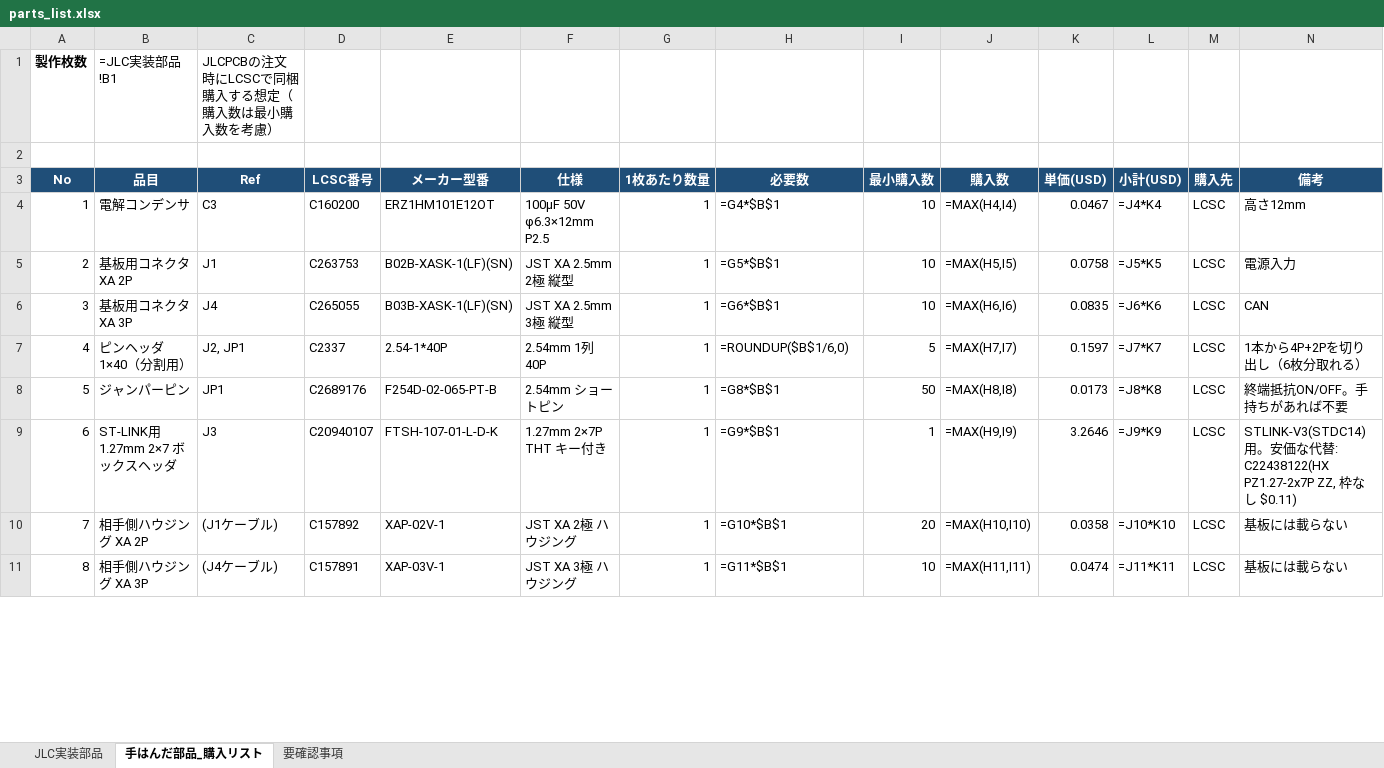
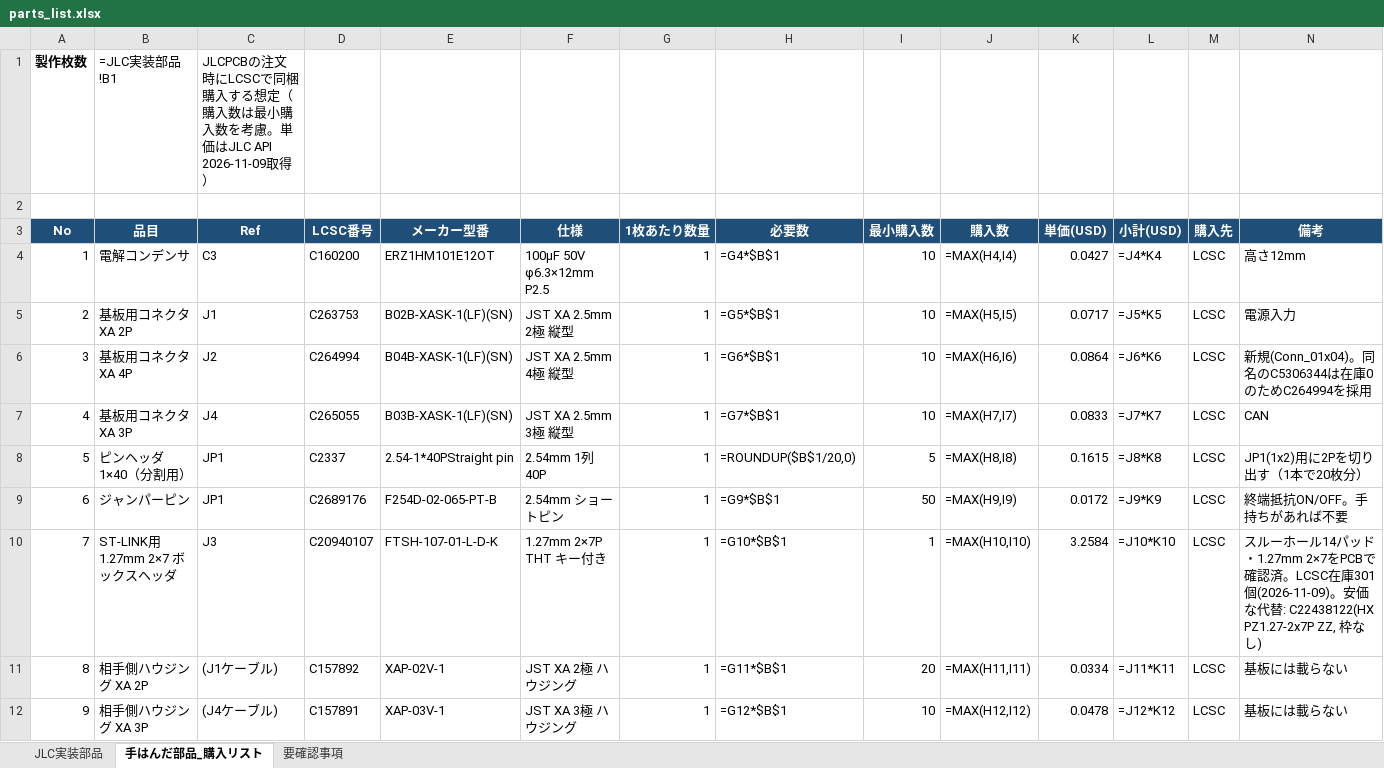
Before and after one commit to kyo0221/aif_rc_teleop_ecu, an Excel workbook: production/parts_list.xlsx, sheet 手はんだ部品_購入リスト, drawn as a sheet; only a part is shown; values as stored, in another font and other column widths than the file's, no borders; formulas without a stored value are shown as written; addresses are those after the commit; the diff covers the shown part only; the diff names each change by its address in the sheet, - before the commit and + after, or states it on an @@ line.

```diff
--- a/production/parts_list.xlsx (sheet 手はんだ部品_購入リスト)
+++ b/production/parts_list.xlsx (sheet 手はんだ部品_購入リスト)
-C1 (Ref): …数を考慮）
+C1 (Ref): …数を考慮。単価はJLC API 2026-11-09取得）
-K4 (単価(USD)): 0.0467
+K4 (単価(USD)): 0.0427
-K5 (単価(USD)): 0.0758
+K5 (単価(USD)): 0.0717
+row 6: 3 | 基板用コネクタ XA 4P | J2 | C264994 | B04B-XASK-1(LF)(SN) | JST XA 2.5mm 4極 縦型 | 1 | =G6*$B$1 | 10 | =MAX(H6,I6) | 0.0864 | =J6*K6 | LCSC | 新規(Conn_01x04)。同名のC5306344は在庫0のためC264994を採用
@@ column A (No) renumbered between rows 7 and 14 @@
-H7 (必要数): =G6*$B$1
+H7 (必要数): =G7*$B$1
-J7 (購入数): =MAX(H6,I6)
+J7 (購入数): =MAX(H7,I7)
-K7 (単価(USD)): 0.0835
+K7 (単価(USD)): 0.0833
-L7 (小計(USD)): =J6*K6
+L7 (小計(USD)): =J7*K7
-C8 (Ref): J2, JP1
+C8 (Ref): JP1
-E8 (メーカー型番): 2.54-1*40P
+E8 (メーカー型番): 2.54-1*40PStraight pin
-H8 (必要数): =ROUNDUP($B$1/6,0)
+H8 (必要数): =ROUNDUP($B$1/20,0)
-J8 (購入数): =MAX(H7,I7)
+J8 (購入数): =MAX(H8,I8)
-K8 (単価(USD)): 0.1597
+K8 (単価(USD)): 0.1615
-L8 (小計(USD)): =J7*K7
+L8 (小計(USD)): =J8*K8
-N8 (備考): 1本から4P+2Pを切り出し（6枚分取れる）
+N8 (備考): JP1(1x2)用に2Pを切り出す（1本で20枚分）
-H9 (必要数): =G8*$B$1
+H9 (必要数): =G9*$B$1
-J9 (購入数): =MAX(H8,I8)
+J9 (購入数): =MAX(H9,I9)
-K9 (単価(USD)): 0.0173
+K9 (単価(USD)): 0.0172
-L9 (小計(USD)): =J8*K8
+L9 (小計(USD)): =J9*K9
-H10 (必要数): =G9*$B$1
+H10 (必要数): =G10*$B$1
-J10 (購入数): =MAX(H9,I9)
+J10 (購入数): =MAX(H10,I10)
-K10 (単価(USD)): 3.2646
+K10 (単価(USD)): 3.2584
-L10 (小計(USD)): =J9*K9
+L10 (小計(USD)): =J10*K10
-N10 (備考): STLINK-V3(STDC14)用。安価な代替: C22438122(HX PZ1.27-2x7P ZZ, 枠なし $0.11)
+N10 (備考): スルーホール14パッド・1.27mm 2×7をPCBで確認済。LCSC在庫301個(2026-11-09)。安価な代替: C22438122(HX PZ1.27-2x7P ZZ, 枠なし)
-H11 (必要数): =G10*$B$1
+H11 (必要数): =G11*$B$1
-J11 (購入数): =MAX(H10,I10)
+J11 (購入数): =MAX(H11,I11)
-K11 (単価(USD)): 0.0358
+K11 (単価(USD)): 0.0334
-L11 (小計(USD)): =J10*K10
+L11 (小計(USD)): =J11*K11
-H12 (必要数): =G11*$B$1
+H12 (必要数): =G12*$B$1
-J12 (購入数): =MAX(H11,I11)
+J12 (購入数): =MAX(H12,I12)
-K12 (単価(USD)): 0.0474
+K12 (単価(USD)): 0.0478
-L12 (小計(USD)): =J11*K11
+L12 (小計(USD)): =J12*K12
```
Also changed, not shown: 1 added row, 1 removed row and 9 edited cells elsewhere in this sheet, sheet JLC実装部品, sheet 要確認事項, 15 other files.
